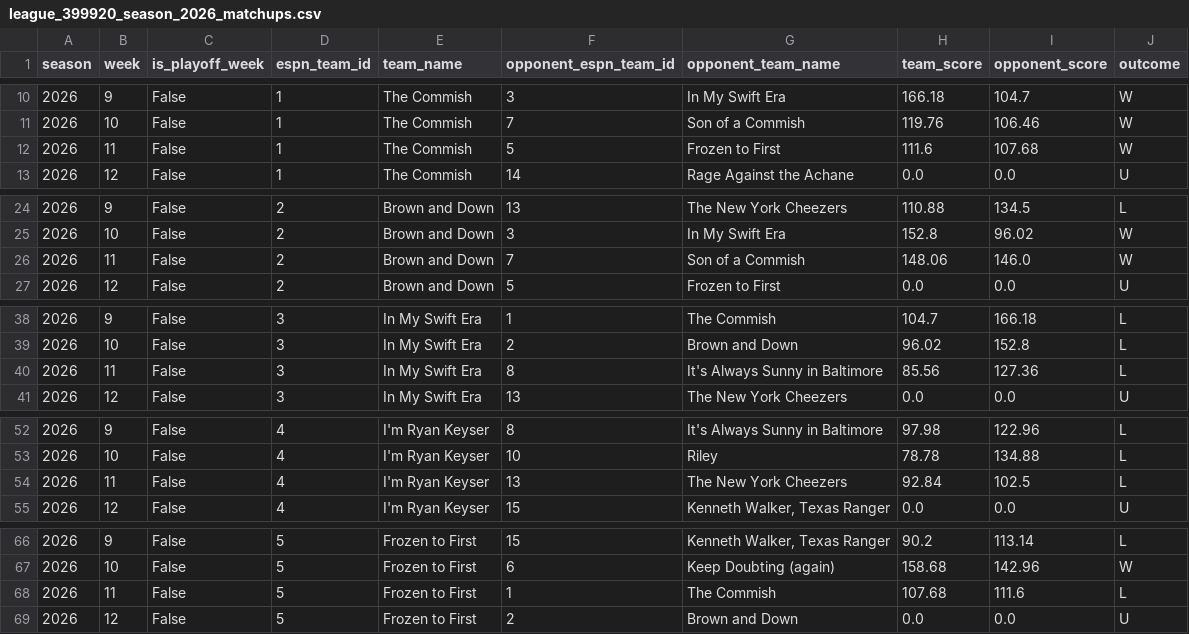
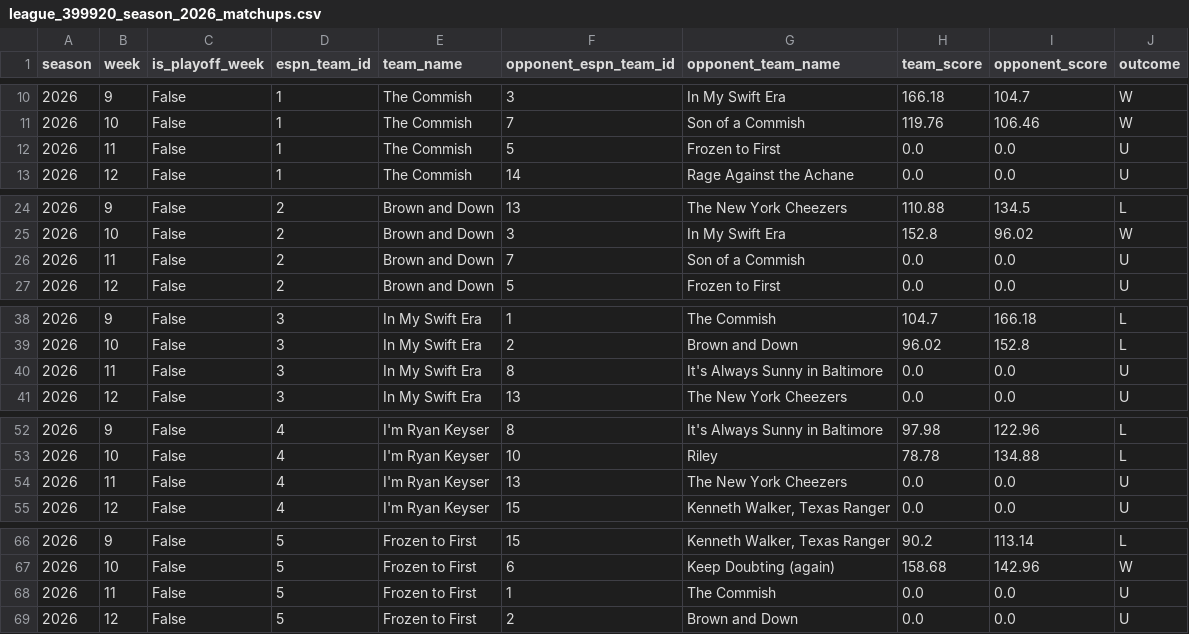
Before and after one commit to MikeRileytech/fantasy-league-history, a CSV file: data/processed/league_399920_season_2026_matchups.csv, drawn as a sheet; only a part is shown, gaps mark what is left out; the diff covers the shown part only.

```diff
--- a/data/processed/league_399920_season_2026_matchups.csv
+++ b/data/processed/league_399920_season_2026_matchups.csv
@@ -11,3 +11,3 @@ season,week,is_playoff_week,espn_team_id,team_name,opponent_espn_team_id,opponen
 2026,10,False,1,The  Commish,7,Son of a Commish ,119.76,106.46,W
-2026,11,False,1,The  Commish,5,Frozen to First,111.6,107.68,W
+2026,11,False,1,The  Commish,5,Frozen to First,0.0,0.0,U
 2026,12,False,1,The  Commish,14,Rage Against the Achane,0.0,0.0,U
@@ -25,3 +25,3 @@ season,week,is_playoff_week,espn_team_id,team_name,opponent_espn_team_id,opponen
 2026,10,False,2,Brown and Down,3,In My Swift Era,152.8,96.02,W
-2026,11,False,2,Brown and Down,7,Son of a Commish ,148.06,146.0,W
+2026,11,False,2,Brown and Down,7,Son of a Commish ,0.0,0.0,U
 2026,12,False,2,Brown and Down,5,Frozen to First,0.0,0.0,U
@@ -39,3 +39,3 @@ season,week,is_playoff_week,espn_team_id,team_name,opponent_espn_team_id,opponen
 2026,10,False,3,In My Swift Era,2,Brown and Down,96.02,152.8,L
-2026,11,False,3,In My Swift Era,8,It's Always Sunny in Baltimore,85.56,127.36,L
+2026,11,False,3,In My Swift Era,8,It's Always Sunny in Baltimore,0.0,0.0,U
 2026,12,False,3,In My Swift Era,13,The New York Cheezers,0.0,0.0,U
@@ -53,3 +53,3 @@ season,week,is_playoff_week,espn_team_id,team_name,opponent_espn_team_id,opponen
 2026,10,False,4,I'm Ryan Keyser ,10,Riley,78.78,134.88,L
-2026,11,False,4,I'm Ryan Keyser ,13,The New York Cheezers,92.84,102.5,L
+2026,11,False,4,I'm Ryan Keyser ,13,The New York Cheezers,0.0,0.0,U
 2026,12,False,4,I'm Ryan Keyser ,15,"Kenneth Walker, Texas Ranger",0.0,0.0,U
@@ -67,3 +67,3 @@ season,week,is_playoff_week,espn_team_id,team_name,opponent_espn_team_id,opponen
 2026,10,False,5,Frozen to First,6,Keep Doubting (again),158.68,142.96,W
-2026,11,False,5,Frozen to First,1,The  Commish,107.68,111.6,L
+2026,11,False,5,Frozen to First,1,The  Commish,0.0,0.0,U
 2026,12,False,5,Frozen to First,2,Brown and Down,0.0,0.0,U
```
Also changed, not shown: 21 edited cells elsewhere in this file.
